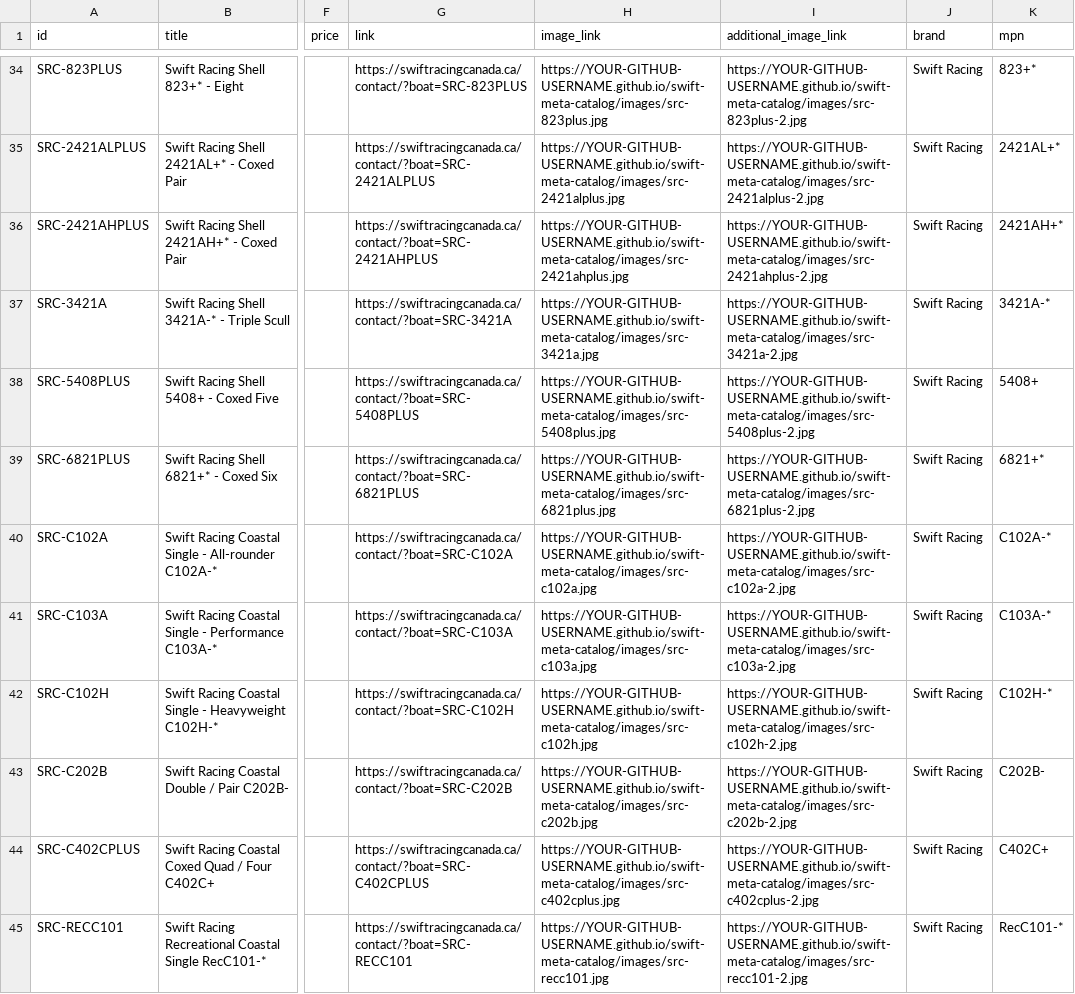
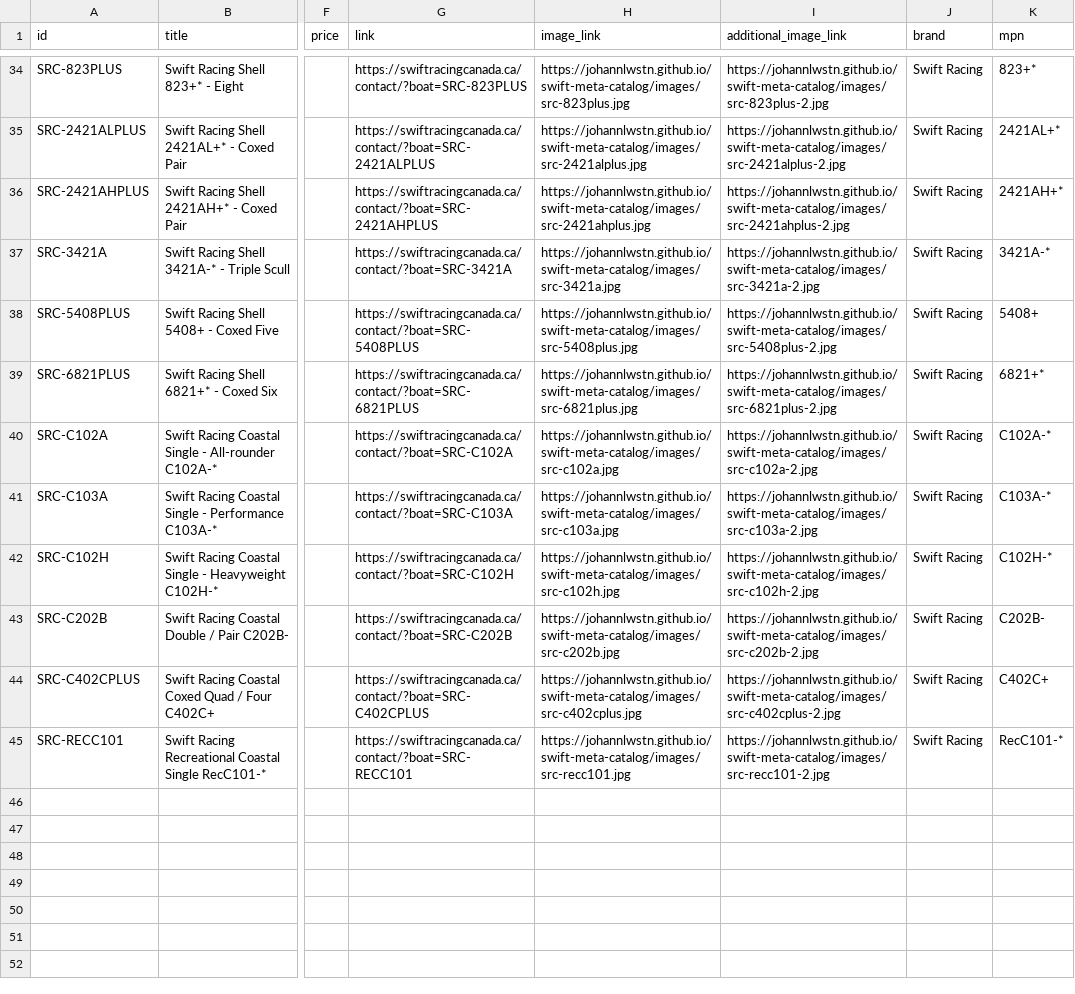
Before and after one commit to JOHANNLWSTN/swift-meta-catalog, a CSV file: Meta-Catalog-Feed-GitHub.csv, drawn as a sheet; only a part is shown, gaps mark what is left out; the diff covers the shown part only; the diff names each change by its address in the sheet, - before the commit and + after, or states it on an @@ line.

```diff
--- a/Meta-Catalog-Feed-GitHub.csv
+++ b/Meta-Catalog-Feed-GitHub.csv
-H34 (image_link): https://YOUR-GITHUB-USERNAME.github.io/swift-meta-catalog/images/src-823plus.jpg
+H34 (image_link): https://johannlwstn.github.io/swift-meta-catalog/images/src-823plus.jpg
-I34 (additional_image_link): https://YOUR-GITHUB-USERNAME.github.io/swift-meta-catalog/images/src-823plus-2.jpg
+I34 (additional_image_link): https://johannlwstn.github.io/swift-meta-catalog/images/src-823plus-2.jpg
-H35 (image_link): https://YOUR-GITHUB-USERNAME.github.io/swift-meta-catalog/images/src-2421alplus.jpg
+H35 (image_link): https://johannlwstn.github.io/swift-meta-catalog/images/src-2421alplus.jpg
-I35 (additional_image_link): https://YOUR-GITHUB-USERNAME.github.io/swift-meta-catalog/images/src-2421alplus-2.jpg
+I35 (additional_image_link): https://johannlwstn.github.io/swift-meta-catalog/images/src-2421alplus-2.jpg
-H36 (image_link): https://YOUR-GITHUB-USERNAME.github.io/swift-meta-catalog/images/src-2421ahplus.jpg
+H36 (image_link): https://johannlwstn.github.io/swift-meta-catalog/images/src-2421ahplus.jpg
-I36 (additional_image_link): https://YOUR-GITHUB-USERNAME.github.io/swift-meta-catalog/images/src-2421ahplus-2.jpg
+I36 (additional_image_link): https://johannlwstn.github.io/swift-meta-catalog/images/src-2421ahplus-2.jpg
-H37 (image_link): https://YOUR-GITHUB-USERNAME.github.io/swift-meta-catalog/images/src-3421a.jpg
+H37 (image_link): https://johannlwstn.github.io/swift-meta-catalog/images/src-3421a.jpg
-I37 (additional_image_link): https://YOUR-GITHUB-USERNAME.github.io/swift-meta-catalog/images/src-3421a-2.jpg
+I37 (additional_image_link): https://johannlwstn.github.io/swift-meta-catalog/images/src-3421a-2.jpg
-H38 (image_link): https://YOUR-GITHUB-USERNAME.github.io/swift-meta-catalog/images/src-5408plus.jpg
+H38 (image_link): https://johannlwstn.github.io/swift-meta-catalog/images/src-5408plus.jpg
-I38 (additional_image_link): https://YOUR-GITHUB-USERNAME.github.io/swift-meta-catalog/images/src-5408plus-2.jpg
+I38 (additional_image_link): https://johannlwstn.github.io/swift-meta-catalog/images/src-5408plus-2.jpg
-H39 (image_link): https://YOUR-GITHUB-USERNAME.github.io/swift-meta-catalog/images/src-6821plus.jpg
+H39 (image_link): https://johannlwstn.github.io/swift-meta-catalog/images/src-6821plus.jpg
-I39 (additional_image_link): https://YOUR-GITHUB-USERNAME.github.io/swift-meta-catalog/images/src-6821plus-2.jpg
+I39 (additional_image_link): https://johannlwstn.github.io/swift-meta-catalog/images/src-6821plus-2.jpg
-H40 (image_link): https://YOUR-GITHUB-USERNAME.github.io/swift-meta-catalog/images/src-c102a.jpg
+H40 (image_link): https://johannlwstn.github.io/swift-meta-catalog/images/src-c102a.jpg
-I40 (additional_image_link): https://YOUR-GITHUB-USERNAME.github.io/swift-meta-catalog/images/src-c102a-2.jpg
+I40 (additional_image_link): https://johannlwstn.github.io/swift-meta-catalog/images/src-c102a-2.jpg
-H41 (image_link): https://YOUR-GITHUB-USERNAME.github.io/swift-meta-catalog/images/src-c103a.jpg
+H41 (image_link): https://johannlwstn.github.io/swift-meta-catalog/images/src-c103a.jpg
-I41 (additional_image_link): https://YOUR-GITHUB-USERNAME.github.io/swift-meta-catalog/images/src-c103a-2.jpg
+I41 (additional_image_link): https://johannlwstn.github.io/swift-meta-catalog/images/src-c103a-2.jpg
-H42 (image_link): https://YOUR-GITHUB-USERNAME.github.io/swift-meta-catalog/images/src-c102h.jpg
+H42 (image_link): https://johannlwstn.github.io/swift-meta-catalog/images/src-c102h.jpg
-I42 (additional_image_link): https://YOUR-GITHUB-USERNAME.github.io/swift-meta-catalog/images/src-c102h-2.jpg
+I42 (additional_image_link): https://johannlwstn.github.io/swift-meta-catalog/images/src-c102h-2.jpg
-H43 (image_link): https://YOUR-GITHUB-USERNAME.github.io/swift-meta-catalog/images/src-c202b.jpg
+H43 (image_link): https://johannlwstn.github.io/swift-meta-catalog/images/src-c202b.jpg
-I43 (additional_image_link): https://YOUR-GITHUB-USERNAME.github.io/swift-meta-catalog/images/src-c202b-2.jpg
+I43 (additional_image_link): https://johannlwstn.github.io/swift-meta-catalog/images/src-c202b-2.jpg
-H44 (image_link): https://YOUR-GITHUB-USERNAME.github.io/swift-meta-catalog/images/src-c402cplus.jpg
+H44 (image_link): https://johannlwstn.github.io/swift-meta-catalog/images/src-c402cplus.jpg
-I44 (additional_image_link): https://YOUR-GITHUB-USERNAME.github.io/swift-meta-catalog/images/src-c402cplus-2.jpg
+I44 (additional_image_link): https://johannlwstn.github.io/swift-meta-catalog/images/src-c402cplus-2.jpg
-H45 (image_link): https://YOUR-GITHUB-USERNAME.github.io/swift-meta-catalog/images/src-recc101.jpg
+H45 (image_link): https://johannlwstn.github.io/swift-meta-catalog/images/src-recc101.jpg
-I45 (additional_image_link): https://YOUR-GITHUB-USERNAME.github.io/swift-meta-catalog/images/src-recc101-2.jpg
+I45 (additional_image_link): https://johannlwstn.github.io/swift-meta-catalog/images/src-recc101-2.jpg
```
Also changed, not shown: 64 edited cells elsewhere in this file.
